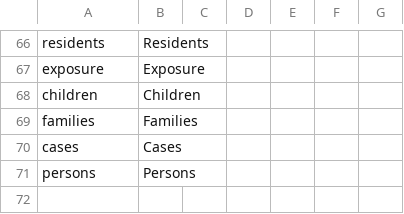
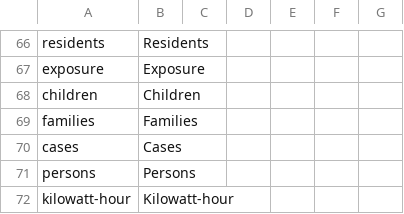
Before and after one commit to GSS-Cogs/ref_common, a CSV file: codelists/measurement-units.csv, drawn as a sheet; only a part is shown, gaps mark what is left out; the diff names each change by its address in the sheet, - before the commit and + after, or states it on an @@ line.

```diff
--- a/codelists/measurement-units.csv
+++ b/codelists/measurement-units.csv
+row 72: kilowatt-hour | Kilowatt-hour
```
Also changed, not shown: measures.csv.
